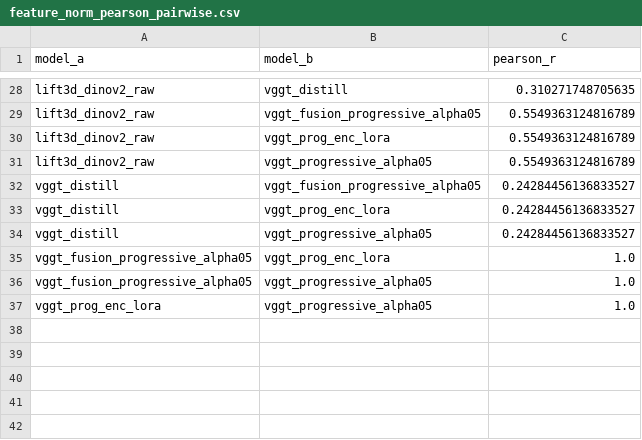
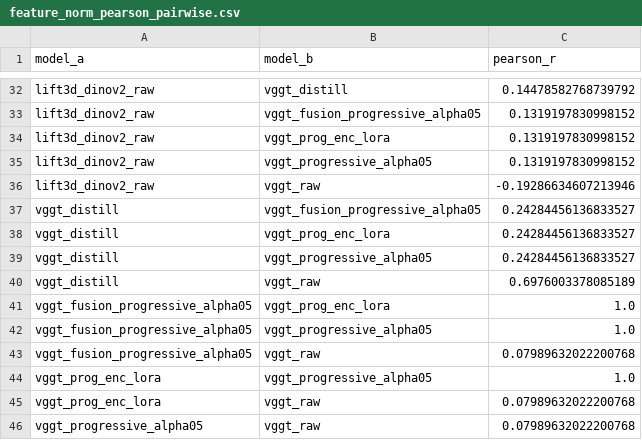
Before and after one commit to nameisczy/gc6d-vggt-graspnet, a CSV file: analysis_outputs/feature_map_compare/000009_01/feature_norm_pearson_pairwise.csv, drawn as a sheet; only a part is shown, gaps mark what is left out; addresses are those after the commit; the diff covers the shown part only; the diff names each change by its address in the sheet, - before the commit and + after, or states it on an @@ line.

```diff
--- a/analysis_outputs/feature_map_compare/000009_01/feature_norm_pearson_pairwise.csv
+++ b/analysis_outputs/feature_map_compare/000009_01/feature_norm_pearson_pairwise.csv
-C32 (pearson_r): 0.310271748705635
+C32 (pearson_r): 0.14478582768739792
-C33:C35 (pearson_r): 0.5549363124816789
+C33:C35 (pearson_r): 0.1319197830998152
+row 36: lift3d_dinov2_raw | vggt_raw | -0.19286634607213946
+row 40: vggt_distill | vggt_raw | 0.6976003378085189
+row 43: vggt_fusion_progressive_alpha05 | vggt_raw | 0.07989632022200768
+row 45: vggt_prog_enc_lora | vggt_raw | 0.07989632022200768
+row 46: vggt_progressive_alpha05 | vggt_raw | 0.07989632022200768
```
Also changed, not shown: 4 added rows and 17 edited cells elsewhere in this file, analysis_outputs/feature_map_compare/000009_01/run_summary.csv, 22 other files.
